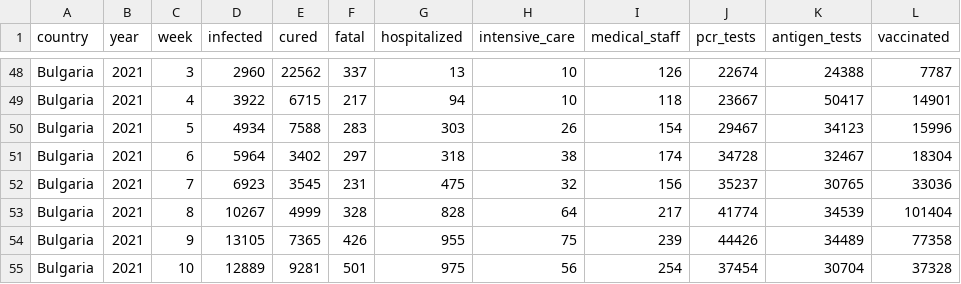
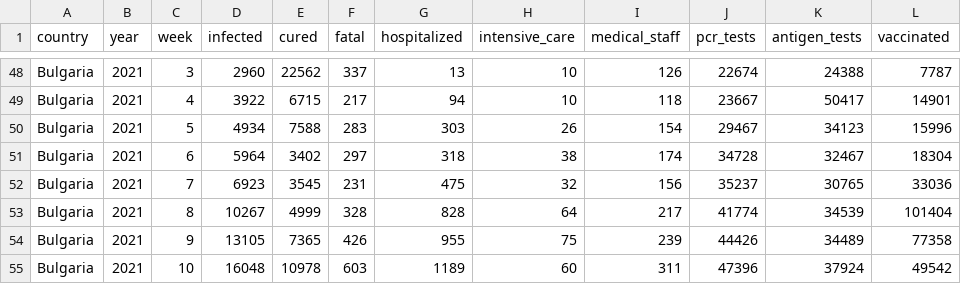
Before and after one commit to COVID-19-Bulgaria/covid-database, a CSV file: Bulgaria/WeekCasesDataset.csv, drawn as a sheet; only a part is shown, gaps mark what is left out.

Commit message:
Data scraped automatically for 13.03.2021 00:30

```diff
--- a/Bulgaria/WeekCasesDataset.csv
+++ b/Bulgaria/WeekCasesDataset.csv
@@ -54,2 +54,2 @@ Bulgaria,2021,8,10267,4999,328,828,64,217,41774,34539,101404
 Bulgaria,2021,9,13105,7365,426,955,75,239,44426,34489,77358
-Bulgaria,2021,10,12889,9281,501,975,56,254,37454,30704,37328
+Bulgaria,2021,10,16048,10978,603,1189,60,311,47396,37924,49542
```
Also changed, not shown: 5 other files.
